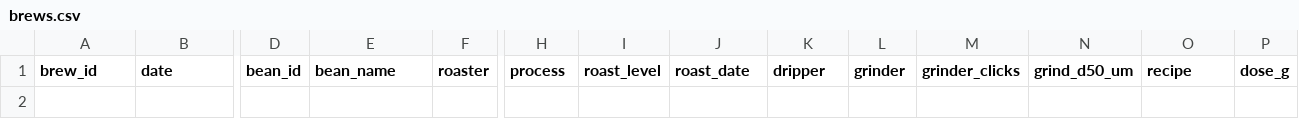
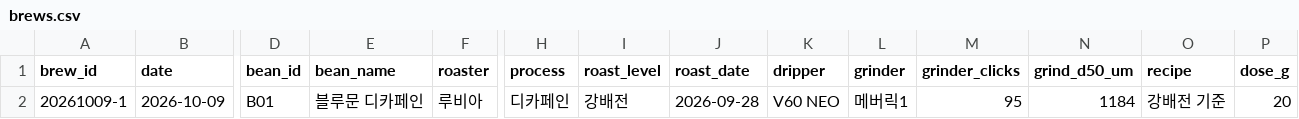
Before and after one commit to lucky-lake/business-agent-lab, a CSV file: drip-coffee/data/brews.csv, drawn as a sheet; only a part is shown, gaps mark what is left out; rows hold the shown columns only; the diff names each change by its address in the sheet, - before the commit and + after, or states it on an @@ line.

```diff
--- a/drip-coffee/data/brews.csv
+++ b/drip-coffee/data/brews.csv
+row 2: 20261009-1 | 2026-10-09 | B01 | 블루문 디카페인 | 루비아 | 디카페인 | 강배전 | 2026-09-28 | V60 NEO | 메버릭1 | 95 | 1184 | 강배전 기준 | 20
```
Also changed, not shown: 1 other file.
